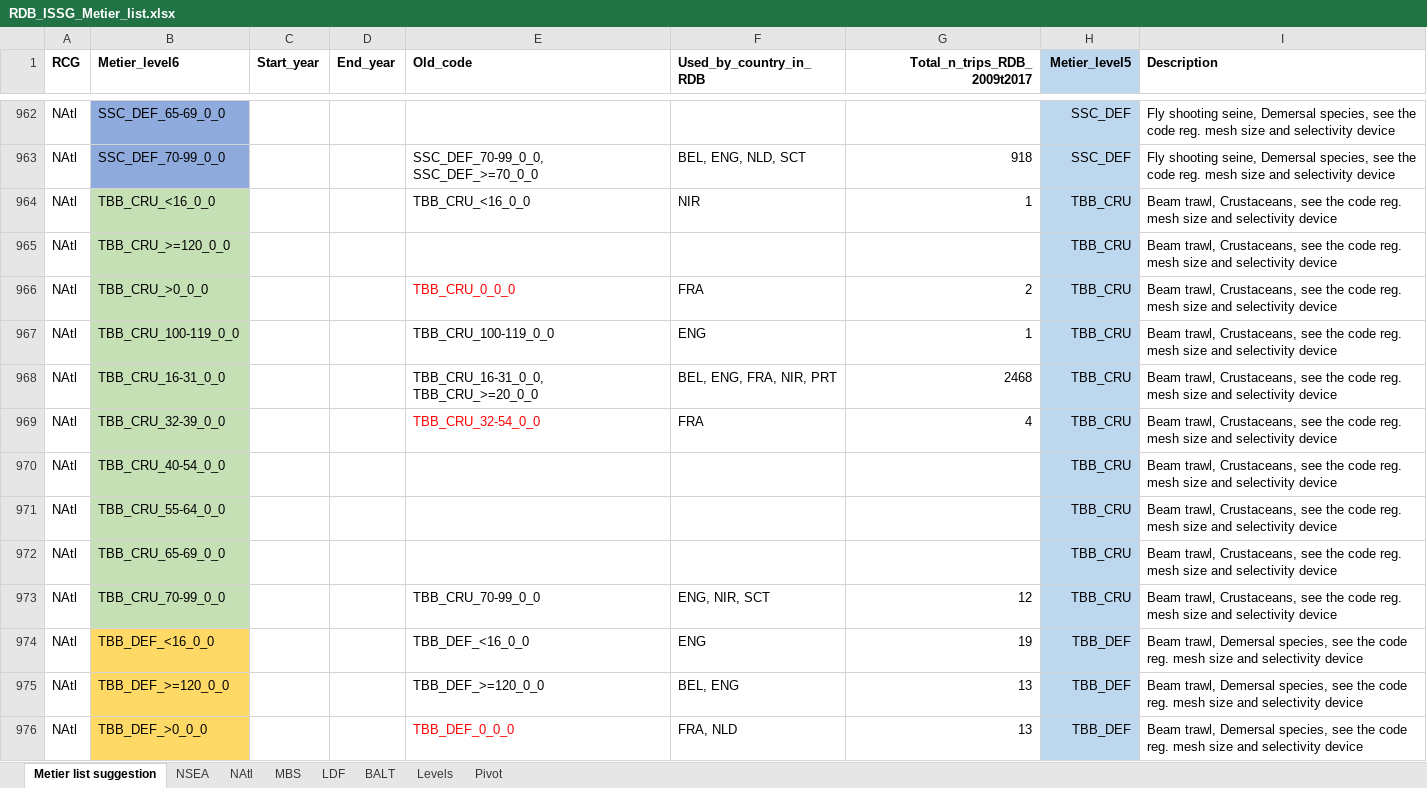
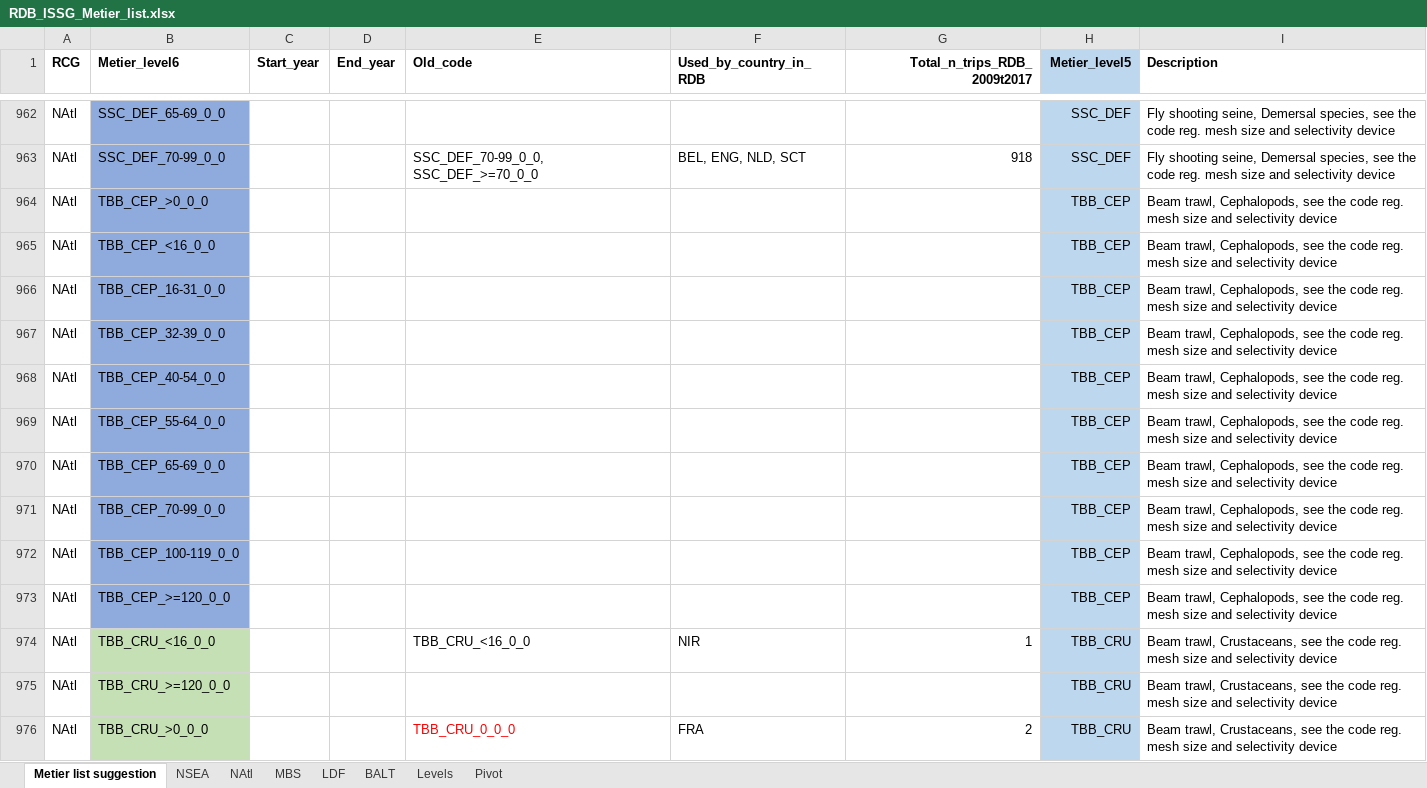
Before and after one commit to ices-eg/RCGs, an Excel workbook: Metiers/Reference_lists/RDB_ISSG_Metier_list.xlsx, sheet Metier list suggestion, drawn as a sheet; only a part is shown, gaps mark what is left out; the shorter side is filled out with more unchanged rows; values as stored, in another font and other column widths than the file's, no borders; the diff names each change by its address in the sheet, - before the commit and + after, or states it on an @@ line.

```diff
--- a/Metiers/Reference_lists/RDB_ISSG_Metier_list.xlsx (sheet Metier list suggestion)
+++ b/Metiers/Reference_lists/RDB_ISSG_Metier_list.xlsx (sheet Metier list suggestion)
+row 964: NAtl | TBB_CEP_>0_0_0 |  |  |  |  |  | TBB_CEP | Beam trawl, Cephalopods, see the code reg. mesh size and selectivity device
+row 965: NAtl | TBB_CEP_<16_0_0 |  |  |  |  |  | TBB_CEP | Beam trawl, Cephalopods, see the code reg. mesh size and selectivity device
+row 966: NAtl | TBB_CEP_16-31_0_0 |  |  |  |  |  | TBB_CEP | Beam trawl, Cephalopods, see the code reg. mesh size and selectivity device
+row 967: NAtl | TBB_CEP_32-39_0_0 |  |  |  |  |  | TBB_CEP | Beam trawl, Cephalopods, see the code reg. mesh size and selectivity device
+row 968: NAtl | TBB_CEP_40-54_0_0 |  |  |  |  |  | TBB_CEP | Beam trawl, Cephalopods, see the code reg. mesh size and selectivity device
+row 969: NAtl | TBB_CEP_55-64_0_0 |  |  |  |  |  | TBB_CEP | Beam trawl, Cephalopods, see the code reg. mesh size and selectivity device
+row 970: NAtl | TBB_CEP_65-69_0_0 |  |  |  |  |  | TBB_CEP | Beam trawl, Cephalopods, see the code reg. mesh size and selectivity device
+row 971: NAtl | TBB_CEP_70-99_0_0 |  |  |  |  |  | TBB_CEP | Beam trawl, Cephalopods, see the code reg. mesh size and selectivity device
+row 972: NAtl | TBB_CEP_100-119_0_0 |  |  |  |  |  | TBB_CEP | Beam trawl, Cephalopods, see the code reg. mesh size and selectivity device
+row 973: NAtl | TBB_CEP_>=120_0_0 |  |  |  |  |  | TBB_CEP | Beam trawl, Cephalopods, see the code reg. mesh size and selectivity device
```
Also changed, not shown: 1 other file.
